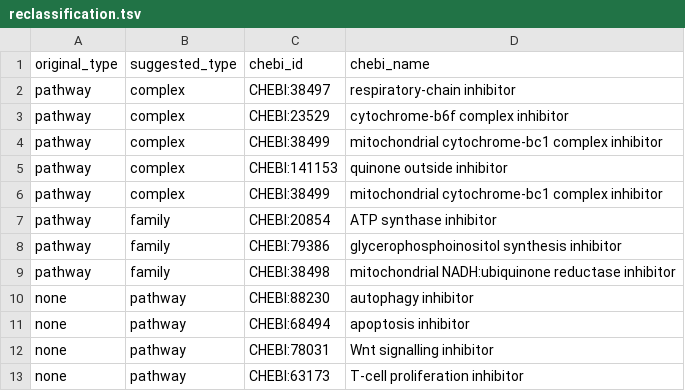
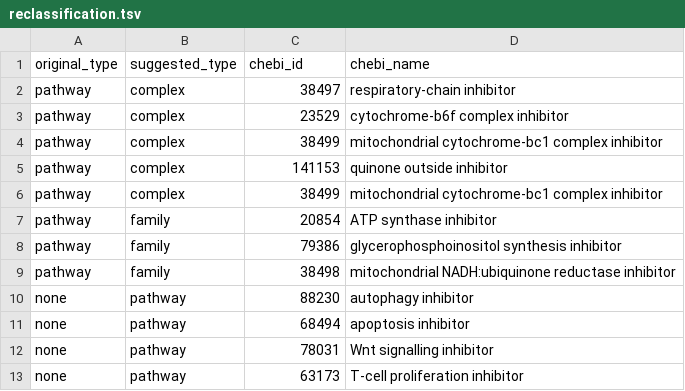
Before and after one commit to chemical-roles/chemical-roles, a TSV file: resources/reclassification.tsv, drawn as a sheet.

```diff
--- a/resources/reclassification.tsv
+++ b/resources/reclassification.tsv
@@ -1,13 +1,13 @@
 original_type	suggested_type	chebi_id	chebi_name
-pathway	complex	CHEBI:38497	respiratory-chain inhibitor
-pathway	complex	CHEBI:23529	cytochrome-b6f complex inhibitor
-pathway	complex	CHEBI:38499	mitochondrial cytochrome-bc1 complex inhibitor
-pathway	complex	CHEBI:141153	quinone outside inhibitor
-pathway	complex	CHEBI:38499	mitochondrial cytochrome-bc1 complex inhibitor
-pathway	family	CHEBI:20854	ATP synthase inhibitor
-pathway	family	CHEBI:79386	glycerophosphoinositol synthesis inhibitor
-pathway	family	CHEBI:38498	mitochondrial NADH:ubiquinone reductase inhibitor
-none	pathway	CHEBI:88230	autophagy inhibitor
-none	pathway	CHEBI:68494	apoptosis inhibitor
-none	pathway	CHEBI:78031	Wnt signalling inhibitor
-none	pathway	CHEBI:63173	T-cell proliferation inhibitor
+pathway	complex	38497	respiratory-chain inhibitor
+pathway	complex	23529	cytochrome-b6f complex inhibitor
+pathway	complex	38499	mitochondrial cytochrome-bc1 complex inhibitor
+pathway	complex	141153	quinone outside inhibitor
+pathway	complex	38499	mitochondrial cytochrome-bc1 complex inhibitor
+pathway	family	20854	ATP synthase inhibitor
+pathway	family	79386	glycerophosphoinositol synthesis inhibitor
+pathway	family	38498	mitochondrial NADH:ubiquinone reductase inhibitor
+none	pathway	88230	autophagy inhibitor
+none	pathway	68494	apoptosis inhibitor
+none	pathway	78031	Wnt signalling inhibitor
+none	pathway	63173	T-cell proliferation inhibitor
```
Also changed, not shown: export/inferred_summary.tsv, resources/relations.tsv, 16 other files.
